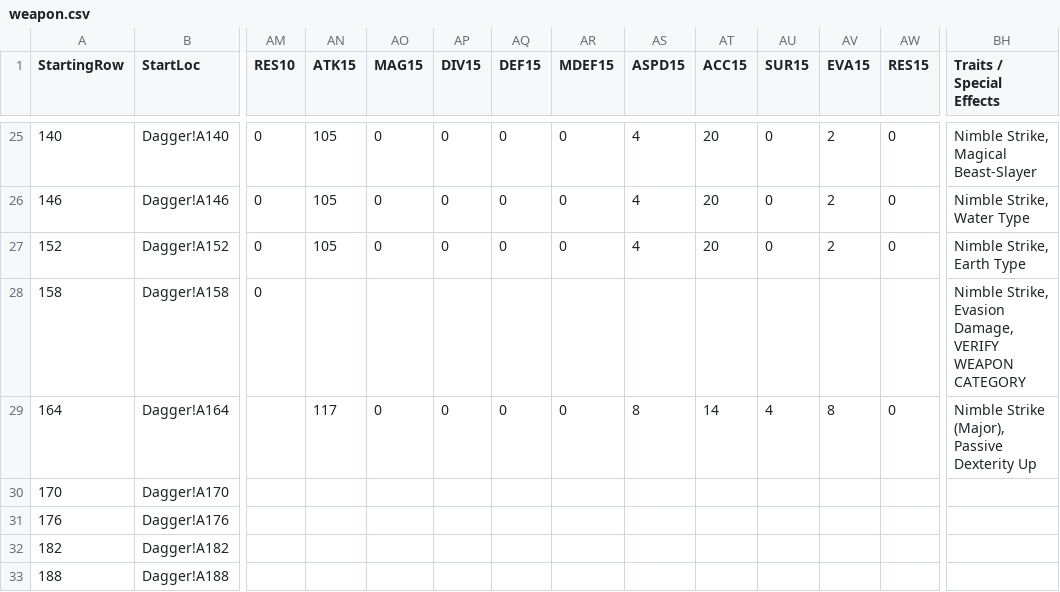
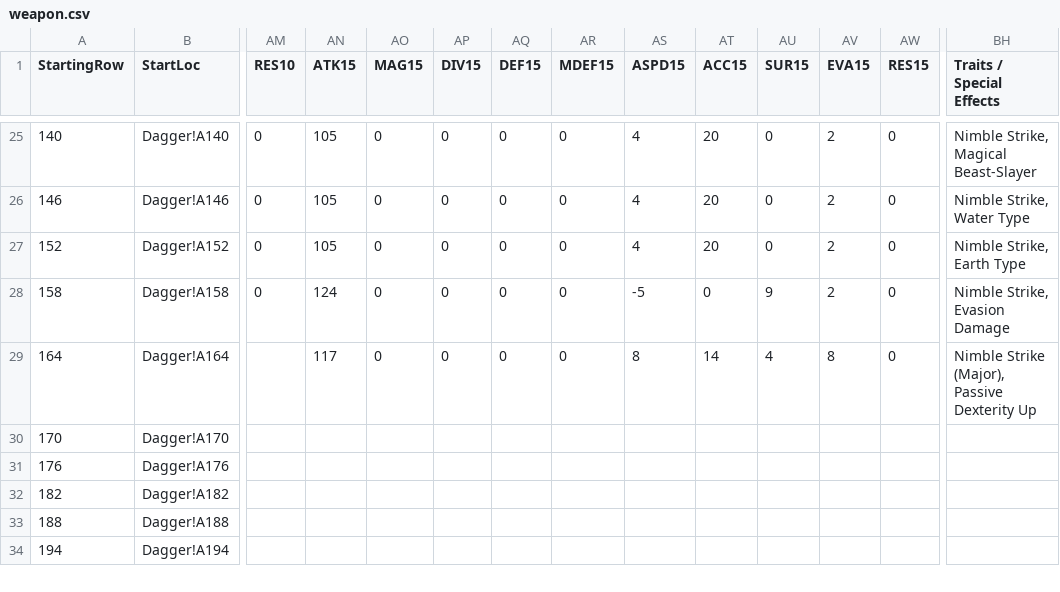
Before and after one commit to itsnicksia/wizardry-daphne-guide, a CSV file: data/weapon.csv, drawn as a sheet; only a part is shown, gaps mark what is left out; the shorter side is filled out with more unchanged rows; the diff names each change by its address in the sheet, - before the commit and + after, or states it on an @@ line.

```diff
--- a/data/weapon.csv
+++ b/data/weapon.csv
-AN28 (ATK15): (empty)
+AN28 (ATK15): 124
-AO28 (MAG15): (empty)
+AO28 (MAG15): 0
-AP28 (DIV15): (empty)
+AP28 (DIV15): 0
-AQ28 (DEF15): (empty)
+AQ28 (DEF15): 0
-AR28 (MDEF15): (empty)
+AR28 (MDEF15): 0
-AS28 (ASPD15): (empty)
+AS28 (ASPD15): -5
-AT28 (ACC15): (empty)
+AT28 (ACC15): 0
-AU28 (SUR15): (empty)
+AU28 (SUR15): 9
-AV28 (EVA15): (empty)
+AV28 (EVA15): 2
-AW28 (RES15): (empty)
+AW28 (RES15): 0
-BH28 (Traits / Special Effects): Nimble Strike, Evasion Damage, VERIFY WEAPON CATEGORY
+BH28 (Traits / Special Effects): Nimble Strike, Evasion Damage
```
Also changed, not shown: data/compendium.csv.
